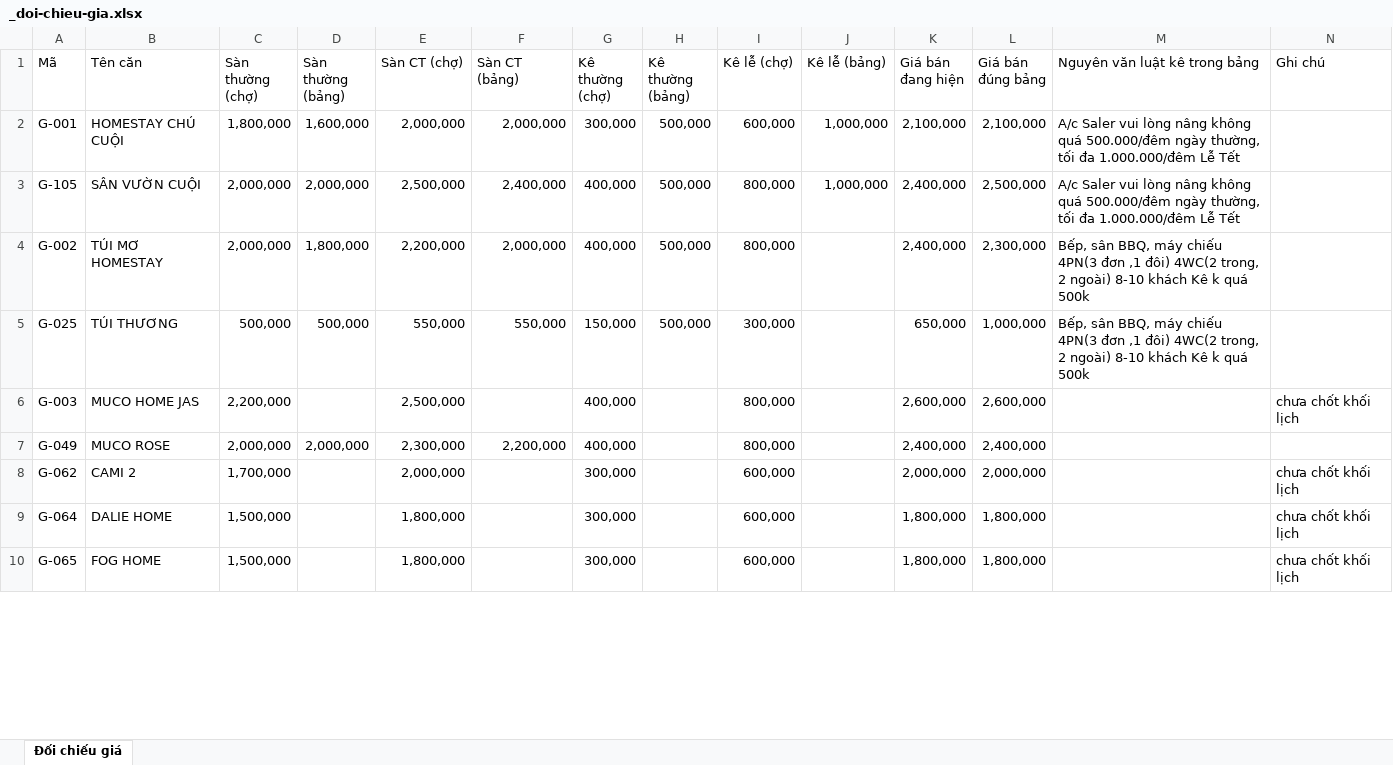
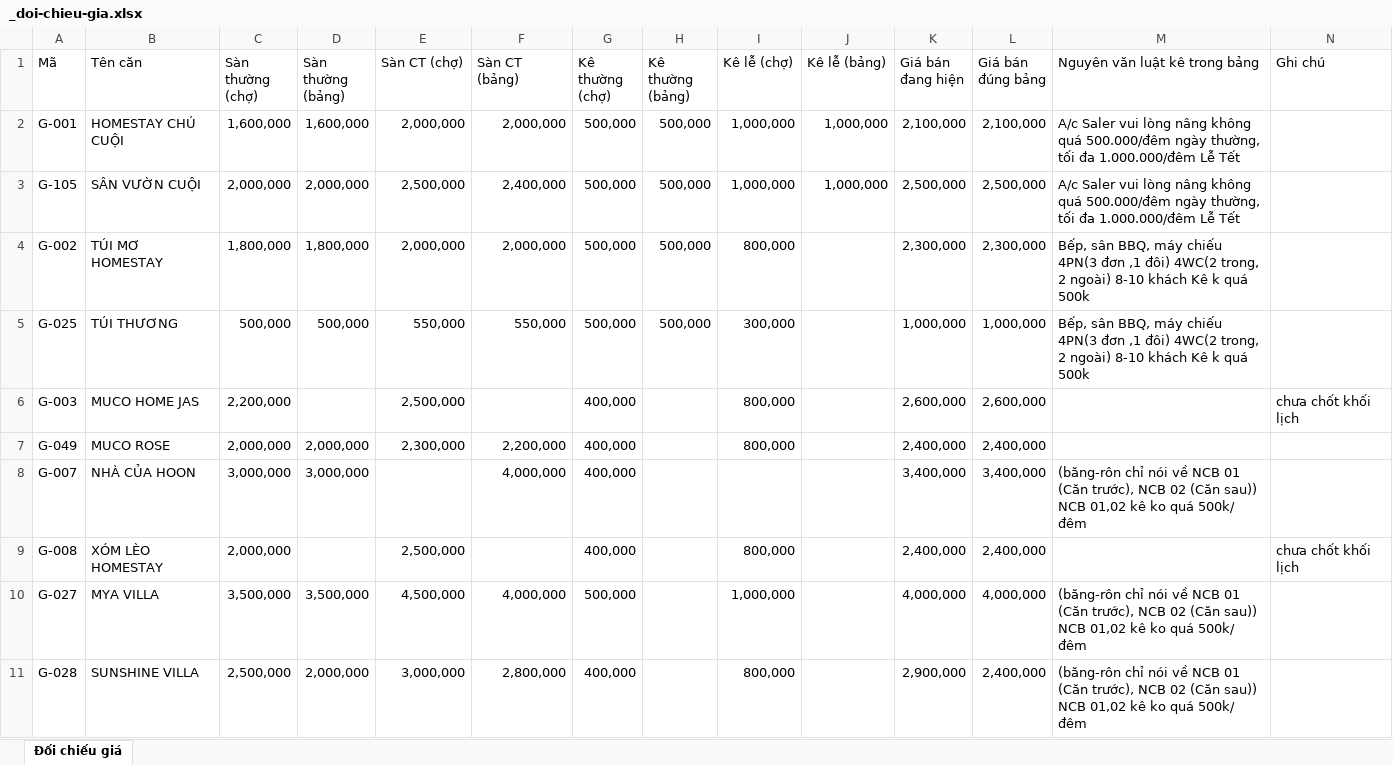
Before and after one commit to hao000taydothienkhoihcm-netizen/homestay-backend, an Excel workbook: _doi-chieu-gia.xlsx, sheet Đối chiếu giá, drawn as a sheet; only a part is shown; the shorter side is filled out with more unchanged rows; values as stored, in another font and other column widths than the file's, no cell formats; the diff covers the shown part only; the diff names each change by its address in the sheet, - before the commit and + after, or states it on an @@ line.

Commit message:
tach buoc tai bang ve khoi buoc phan tich (Google hay treo mot so bang, treo mot bang la ca me dung hinh); quet du 20/22 bang, doi chieu sua 33 can theo bang goc; them bang form khai can

```diff
--- a/_doi-chieu-gia.xlsx (sheet Đối chiếu giá)
+++ b/_doi-chieu-gia.xlsx (sheet Đối chiếu giá)
-C2 (Sàn thường (chợ)): 1,800,000
+C2 (Sàn thường (chợ)): 1,600,000
-G2 (Kê thường (chợ)): 300,000
+G2 (Kê thường (chợ)): 500,000
-I2 (Kê lễ (chợ)): 600,000
+I2 (Kê lễ (chợ)): 1,000,000
-G3:G4 (Kê thường (chợ)): 400,000
+G3:G4 (Kê thường (chợ)): 500,000
-I3 (Kê lễ (chợ)): 800,000
+I3 (Kê lễ (chợ)): 1,000,000
-K3 (Giá bán đang hiện): 2,400,000
+K3 (Giá bán đang hiện): 2,500,000
-C4 (Sàn thường (chợ)): 2,000,000
+C4 (Sàn thường (chợ)): 1,800,000
-E4 (Sàn CT (chợ)): 2,200,000
+E4 (Sàn CT (chợ)): 2,000,000
-K4 (Giá bán đang hiện): 2,400,000
+K4 (Giá bán đang hiện): 2,300,000
-G5 (Kê thường (chợ)): 150,000
+G5 (Kê thường (chợ)): 500,000
-K5 (Giá bán đang hiện): 650,000
+K5 (Giá bán đang hiện): 1,000,000
+row 8: G-007 | NHÀ CỦA HOON | 3,000,000 | 3,000,000 |  | 4,000,000 | 400,000 |  |  |  | 3,400,000 | 3,400,000 | (băng-rôn chỉ nói về NCB 01 (Căn trước), NCB 02 (Căn sau)) NCB 01,02 kê ko quá 500k/ đêm
+row 9: G-008 | XÓM LÈO HOMESTAY | 2,000,000 |  | 2,500,000 |  | 400,000 |  | 800,000 |  | 2,400,000 | 2,400,000 |  | chưa chốt khối lịch
+row 10: G-027 | MYA VILLA | 3,500,000 | 3,500,000 | 4,500,000 | 4,000,000 | 500,000 |  | 1,000,000 |  | 4,000,000 | 4,000,000 | (băng-rôn chỉ nói về NCB 01 (Căn trước), NCB 02 (Căn sau)) NCB 01,02 kê ko quá 500k/ đêm
+row 11: G-028 | SUNSHINE VILLA | 2,500,000 | 2,000,000 | 3,000,000 | 2,800,000 | 400,000 |  | 800,000 |  | 2,900,000 | 2,400,000 | (băng-rôn chỉ nói về NCB 01 (Căn trước), NCB 02 (Căn sau)) NCB 01,02 kê ko quá 500k/ đêm
```
Also changed, not shown: 66 added rows and 6 edited cells elsewhere in this sheet, cell formats, 5 other files.
